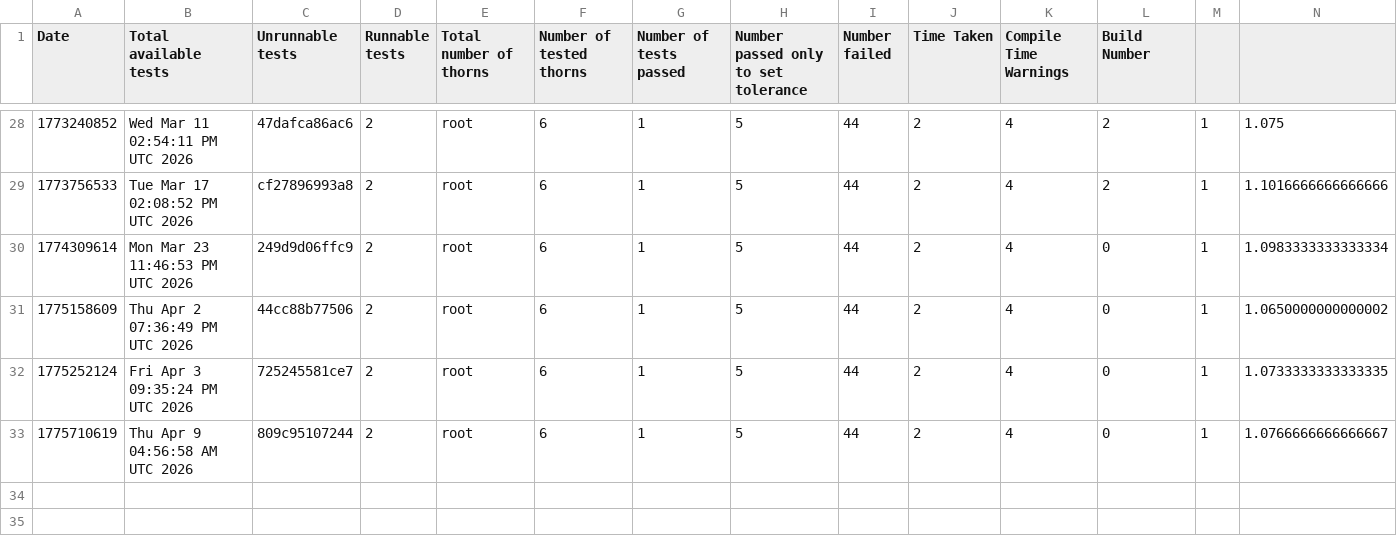
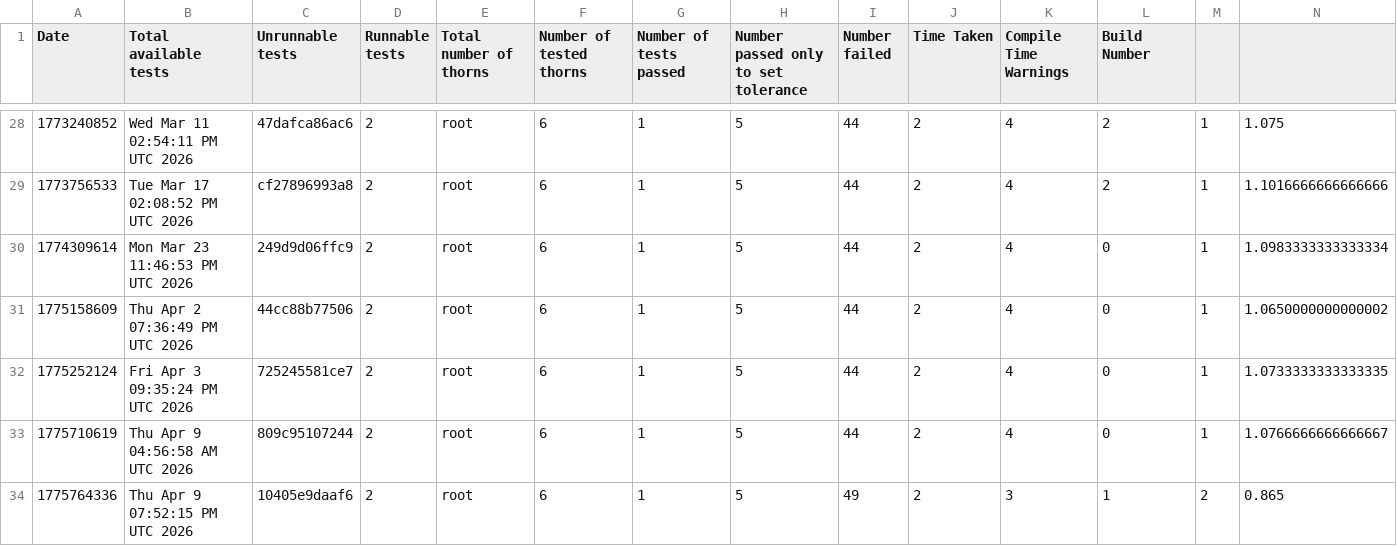
Before and after one commit to chcheng3/canudax-tests, a CSV file: test_nums.csv, drawn as a sheet; only a part is shown, gaps mark what is left out; rows hold the shown columns only; the diff names each change by its address in the sheet, - before the commit and + after, or states it on an @@ line.

Commit message:
Add new test result

```diff
--- a/test_nums.csv
+++ b/test_nums.csv
+row 34: 1775764336 | Thu Apr 9 07:52:15 PM UTC 2026 | 10405e9daaf6 | 2 | root | 6 | 1 | 5 | 49 | 2 | 3 | 1 | 2 | 0.865
```
Also changed, not shown: 23 other files.
